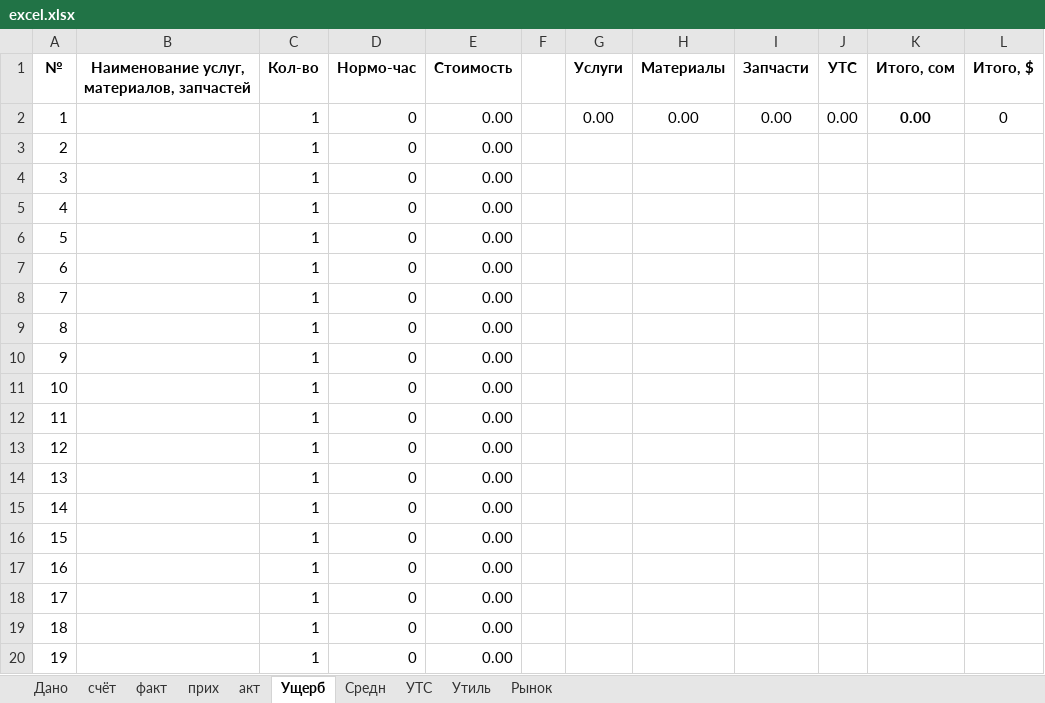
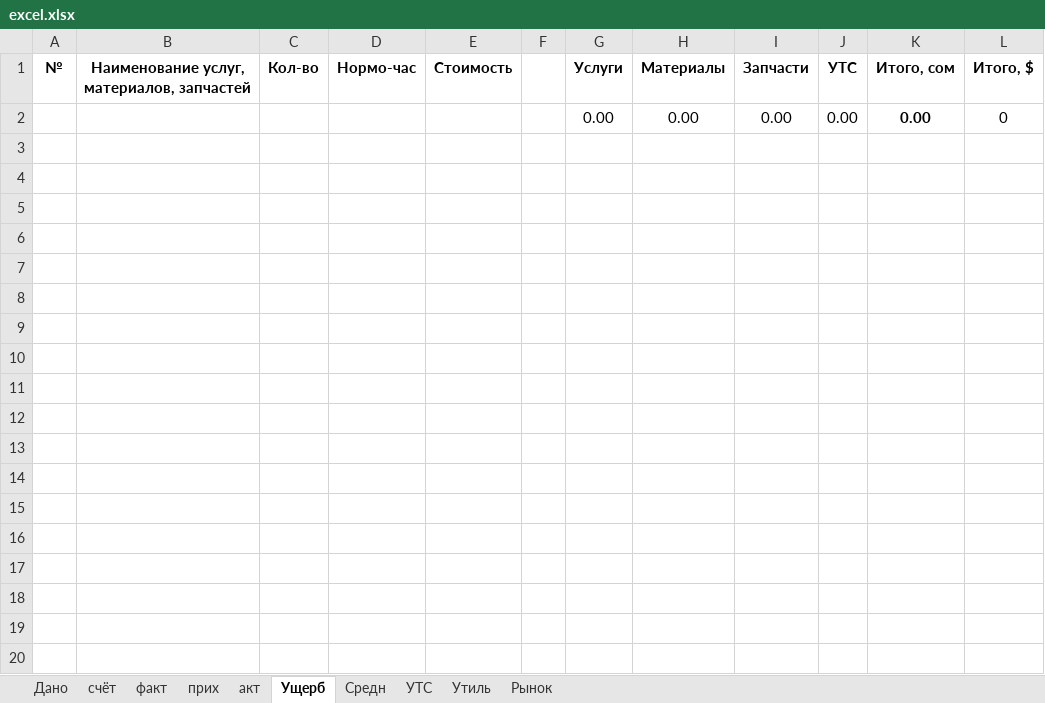
Before and after one commit to urbanovkg/motopsy-reports, an Excel workbook: media/excel.xlsx, sheet Ущерб, drawn as a sheet; only a part is shown; values as stored, in another font and other column widths than the file's, no borders; the diff covers the shown part only; the diff names each change by its address in the sheet, - before the commit and + after, or states it on an @@ line.

```diff
--- a/media/excel.xlsx (sheet Ущерб)
+++ b/media/excel.xlsx (sheet Ущерб)
-A2 (№): 1
+A2 (№): (empty)
-C2 (Кол-во): 1
+C2 (Кол-во): (empty)
-D2 (Нормо-час): 0
+D2 (Нормо-час): (empty)
-E2 (Стоимость): 0.00
+E2 (Стоимость): (empty)
-row 3: 2 |  | 1 | 0 | 0.00
-row 4: 3 |  | 1 | 0 | 0.00
-row 5: 4 |  | 1 | 0 | 0.00
-row 6: 5 |  | 1 | 0 | 0.00
-row 7: 6 |  | 1 | 0 | 0.00
-row 8: 7 |  | 1 | 0 | 0.00
-row 9: 8 |  | 1 | 0 | 0.00
-row 10: 9 |  | 1 | 0 | 0.00
-row 11: 10 |  | 1 | 0 | 0.00
-row 12: 11 |  | 1 | 0 | 0.00
-row 13: 12 |  | 1 | 0 | 0.00
-row 14: 13 |  | 1 | 0 | 0.00
-row 15: 14 |  | 1 | 0 | 0.00
-row 16: 15 |  | 1 | 0 | 0.00
-row 17: 16 |  | 1 | 0 | 0.00
-row 18: 17 |  | 1 | 0 | 0.00
-row 19: 18 |  | 1 | 0 | 0.00
-row 20: 19 |  | 1 | 0 | 0.00
```
Also changed, not shown: 83 removed rows elsewhere in this sheet, sheet факт, sheet акт, formulas that keep their value, 4 other files.
